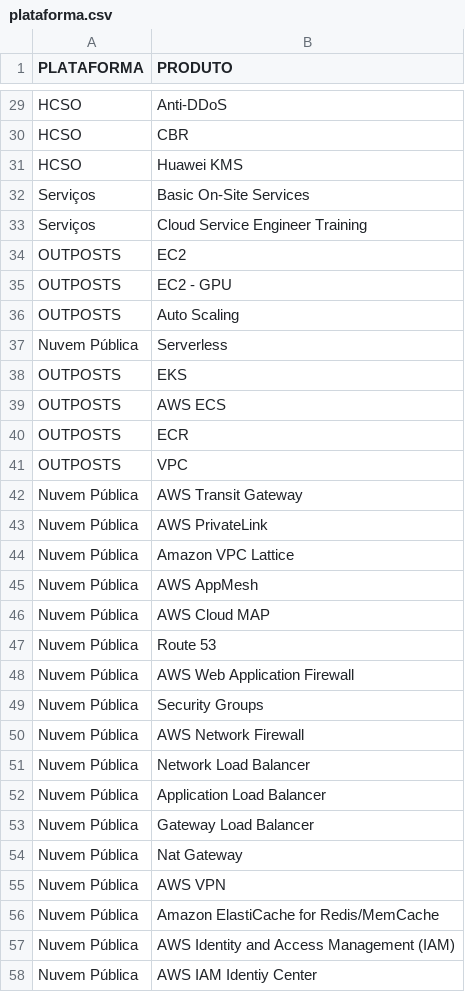
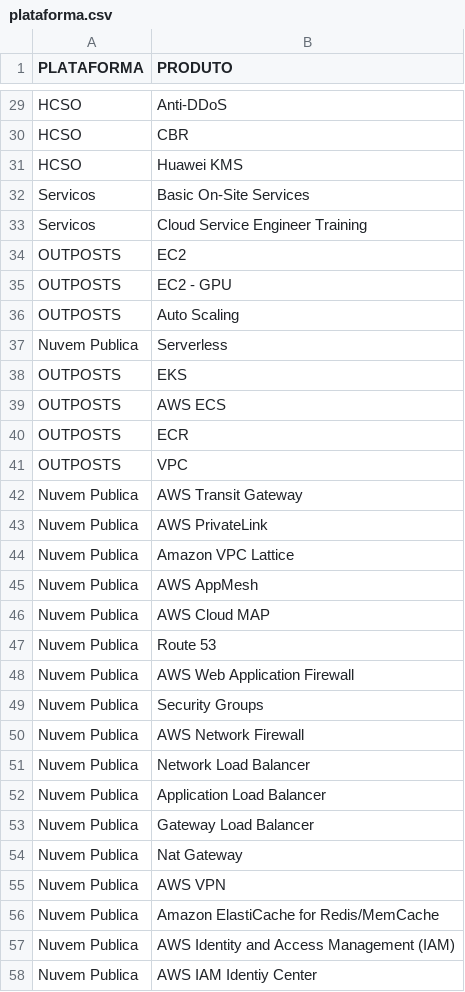
Before and after one commit to vilaralmeida/CloudGPT, a CSV file: data/plataforma.csv, drawn as a sheet; only a part is shown, gaps mark what is left out; the diff covers the shown part only.

```diff
--- a/data/plataforma.csv
+++ b/data/plataforma.csv
@@ -31,4 +31,4 @@ HCSO;CBR
 HCSO;Huawei KMS
-Serviços;Basic On-Site Services
-Serviços;Cloud Service Engineer Training
+Servicos;Basic On-Site Services
+Servicos;Cloud Service Engineer Training
 OUTPOSTS;EC2
@@ -36,3 +36,3 @@ OUTPOSTS;EC2 - GPU
 OUTPOSTS;Auto Scaling
-Nuvem Pública;Serverless
+Nuvem Publica;Serverless
 OUTPOSTS;EKS
@@ -41,18 +41,18 @@ OUTPOSTS;ECR
 OUTPOSTS;VPC
-Nuvem Pública;AWS Transit Gateway
-Nuvem Pública;AWS PrivateLink
-Nuvem Pública;Amazon VPC Lattice
-Nuvem Pública;AWS AppMesh
-Nuvem Pública;AWS Cloud MAP
-Nuvem Pública;Route 53
-Nuvem Pública;AWS Web Application Firewall
-Nuvem Pública;Security Groups
-Nuvem Pública;AWS Network Firewall
-Nuvem Pública;Network Load Balancer
-Nuvem Pública;Application Load Balancer
-Nuvem Pública;Gateway Load Balancer
-Nuvem Pública;Nat Gateway
-Nuvem Pública;AWS VPN
-Nuvem Pública;Amazon ElastiCache for Redis/MemCache
-Nuvem Pública;AWS Identity and Access Management (IAM)
-Nuvem Pública;AWS IAM Identiy Center
+Nuvem Publica;AWS Transit Gateway
+Nuvem Publica;AWS PrivateLink
+Nuvem Publica;Amazon VPC Lattice
+Nuvem Publica;AWS AppMesh
+Nuvem Publica;AWS Cloud MAP
+Nuvem Publica;Route 53
+Nuvem Publica;AWS Web Application Firewall
+Nuvem Publica;Security Groups
+Nuvem Publica;AWS Network Firewall
+Nuvem Publica;Network Load Balancer
+Nuvem Publica;Application Load Balancer
+Nuvem Publica;Gateway Load Balancer
+Nuvem Publica;Nat Gateway
+Nuvem Publica;AWS VPN
+Nuvem Publica;Amazon ElastiCache for Redis/MemCache
+Nuvem Publica;AWS Identity and Access Management (IAM)
+Nuvem Publica;AWS IAM Identiy Center
```
Also changed, not shown: 81 edited cells elsewhere in this file, data/categoria.csv, data/metrica.csv, 4 other files.
